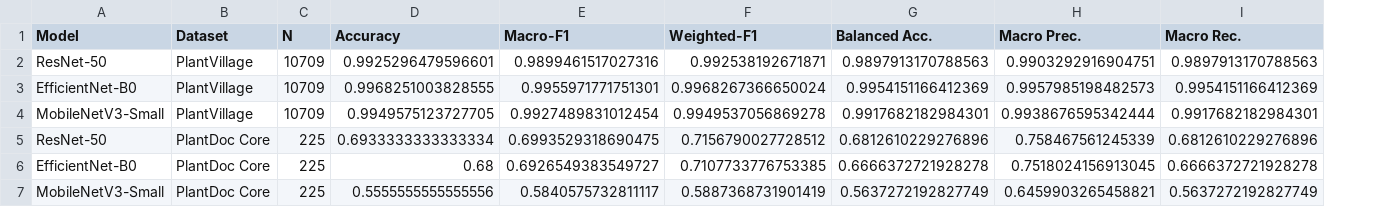
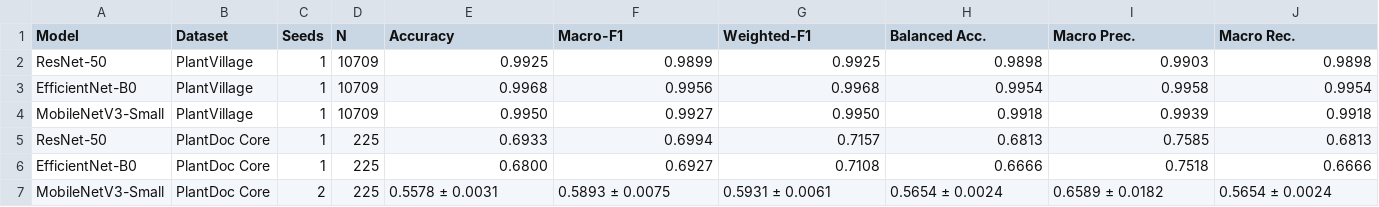
Before and after one commit to IzbassarO/plant-risk-eval, a CSV file: experiments/ica26/tables/table2_in_domain_performance.csv, drawn as a sheet; addresses are those after the commit; the diff names each change by its address in the sheet, - before the commit and + after, or states it on an @@ line.

```diff
--- a/experiments/ica26/tables/table2_in_domain_performance.csv
+++ b/experiments/ica26/tables/table2_in_domain_performance.csv
+column C (Seeds), rows 2-7: 1 | 1 | 1 | 1 | 1 | 2
-E2 (Accuracy): 0.9925296479596601
+E2 (Accuracy): 0.9925
-F2 (Macro-F1): 0.9899461517027316
+F2 (Macro-F1): 0.9899
-G2 (Weighted-F1): 0.992538192671871
+G2 (Weighted-F1): 0.9925
-H2 (Balanced Acc.): 0.9897913170788563
+H2 (Balanced Acc.): 0.9898
-I2 (Macro Prec.): 0.9903292916904751
+I2 (Macro Prec.): 0.9903
-J2 (Macro Rec.): 0.9897913170788563
+J2 (Macro Rec.): 0.9898
-E3 (Accuracy): 0.9968251003828555
+E3 (Accuracy): 0.9968
-F3 (Macro-F1): 0.9955971771751301
+F3 (Macro-F1): 0.9956
-G3 (Weighted-F1): 0.9968267366650024
+G3 (Weighted-F1): 0.9968
-H3 (Balanced Acc.): 0.9954151166412369
+H3 (Balanced Acc.): 0.9954
-I3 (Macro Prec.): 0.9957985198482573
+I3 (Macro Prec.): 0.9958
-J3 (Macro Rec.): 0.9954151166412369
+J3 (Macro Rec.): 0.9954
-E4 (Accuracy): 0.9949575123727705
+E4 (Accuracy): 0.9950
-F4 (Macro-F1): 0.9927489831012454
+F4 (Macro-F1): 0.9927
-G4 (Weighted-F1): 0.9949537056869278
+G4 (Weighted-F1): 0.9950
-H4 (Balanced Acc.): 0.9917682182984301
+H4 (Balanced Acc.): 0.9918
-I4 (Macro Prec.): 0.9938676595342444
+I4 (Macro Prec.): 0.9939
-J4 (Macro Rec.): 0.9917682182984301
+J4 (Macro Rec.): 0.9918
-E5 (Accuracy): 0.6933333333333334
+E5 (Accuracy): 0.6933
-F5 (Macro-F1): 0.6993529318690475
+F5 (Macro-F1): 0.6994
-G5 (Weighted-F1): 0.7156790027728512
+G5 (Weighted-F1): 0.7157
-H5 (Balanced Acc.): 0.6812610229276896
+H5 (Balanced Acc.): 0.6813
-I5 (Macro Prec.): 0.758467561245339
+I5 (Macro Prec.): 0.7585
-J5 (Macro Rec.): 0.6812610229276896
+J5 (Macro Rec.): 0.6813
-E6 (Accuracy): 0.68
+E6 (Accuracy): 0.6800
-F6 (Macro-F1): 0.6926549383549727
+F6 (Macro-F1): 0.6927
-G6 (Weighted-F1): 0.7107733776753385
+G6 (Weighted-F1): 0.7108
-H6 (Balanced Acc.): 0.6666372721928278
+H6 (Balanced Acc.): 0.6666
-I6 (Macro Prec.): 0.7518024156913045
+I6 (Macro Prec.): 0.7518
-J6 (Macro Rec.): 0.6666372721928278
+J6 (Macro Rec.): 0.6666
-E7 (Accuracy): 0.5555555555555556
+E7 (Accuracy): 0.5578 ± 0.0031
-F7 (Macro-F1): 0.5840575732811117
+F7 (Macro-F1): 0.5893 ± 0.0075
-G7 (Weighted-F1): 0.5887368731901419
+G7 (Weighted-F1): 0.5931 ± 0.0061
-H7 (Balanced Acc.): 0.5637272192827749
+H7 (Balanced Acc.): 0.5654 ± 0.0024
-I7 (Macro Prec.): 0.6459903265458821
+I7 (Macro Prec.): 0.6589 ± 0.0182
-J7 (Macro Rec.): 0.5637272192827749
+J7 (Macro Rec.): 0.5654 ± 0.0024
```
Also changed, not shown: experiments/ica26/tables/table3_cross_domain_performance.csv, experiments/ica26/tables/table4_efficiency.csv, 19 other files.
